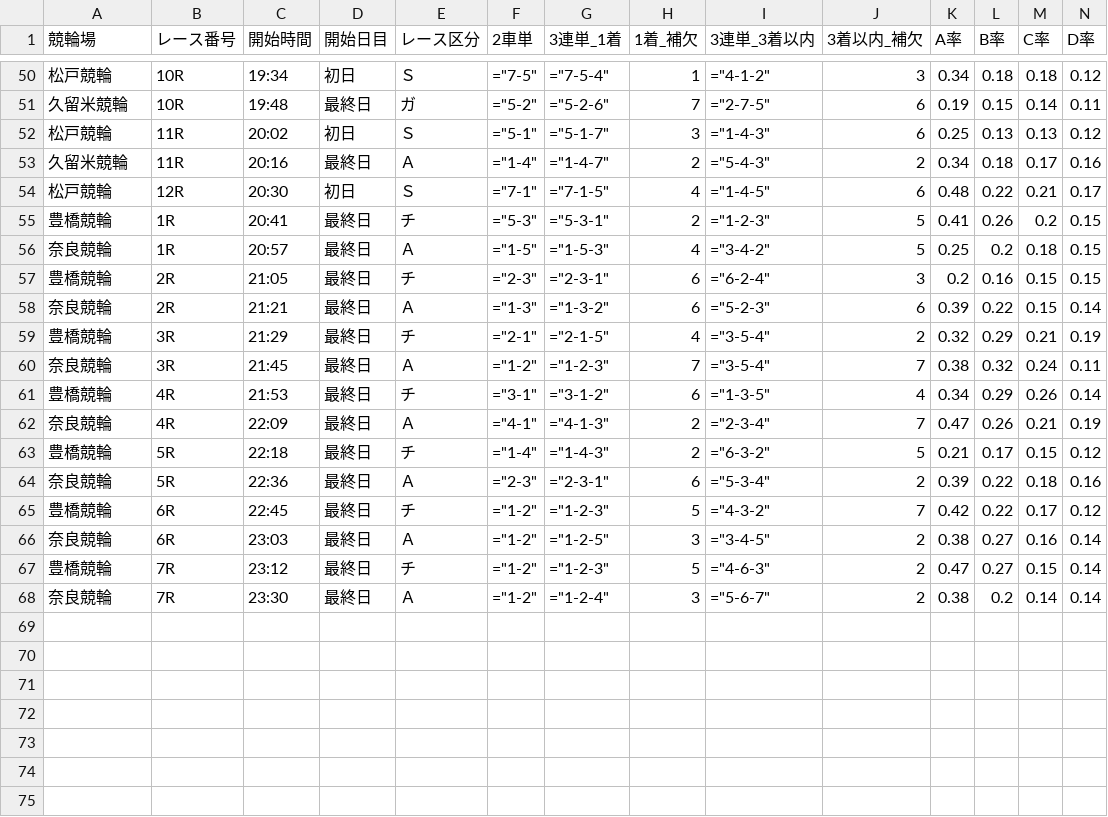
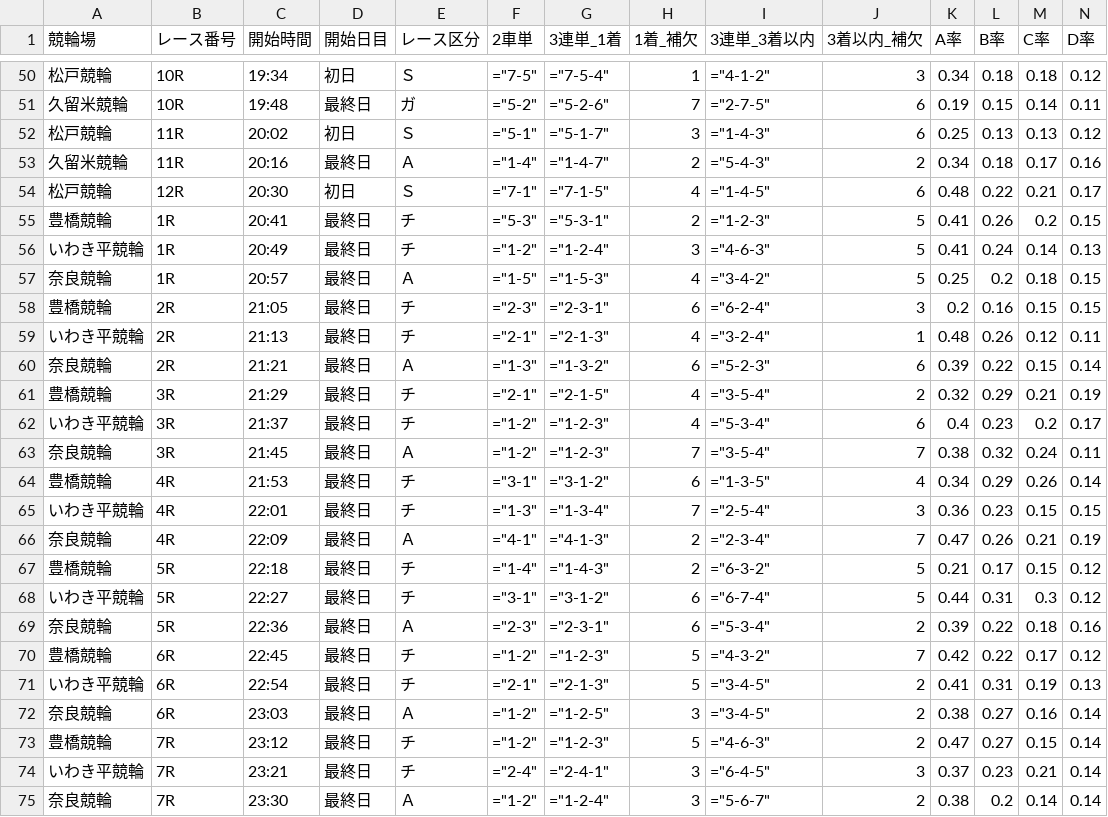
Before and after one commit to ama04149/keirin-ai, a CSV file: keirin_race_summary.csv, drawn as a sheet; only a part is shown, gaps mark what is left out; rows hold the shown columns only; the diff names each change by its address in the sheet, - before the commit and + after, or states it on an @@ line.

Commit message:
Data update: 2025-12-02 17:02

```diff
--- a/keirin_race_summary.csv
+++ b/keirin_race_summary.csv
+row 56: いわき平競輪 | 1R | 20:49 | 最終日 | チ | ="1-2" | ="1-2-4" | 3 | ="4-6-3" | 5 | 0.41 | 0.24 | 0.14 | 0.13
+row 59: いわき平競輪 | 2R | 21:13 | 最終日 | チ | ="2-1" | ="2-1-3" | 4 | ="3-2-4" | 1 | 0.48 | 0.26 | 0.12 | 0.11
+row 62: いわき平競輪 | 3R | 21:37 | 最終日 | チ | ="1-2" | ="1-2-3" | 4 | ="5-3-4" | 6 | 0.4 | 0.23 | 0.2 | 0.17
+row 65: いわき平競輪 | 4R | 22:01 | 最終日 | チ | ="1-3" | ="1-3-4" | 7 | ="2-5-4" | 3 | 0.36 | 0.23 | 0.15 | 0.15
+row 68: いわき平競輪 | 5R | 22:27 | 最終日 | チ | ="3-1" | ="3-1-2" | 6 | ="6-7-4" | 5 | 0.44 | 0.31 | 0.3 | 0.12
+row 71: いわき平競輪 | 6R | 22:54 | 最終日 | チ | ="2-1" | ="2-1-3" | 5 | ="3-4-5" | 2 | 0.41 | 0.31 | 0.19 | 0.13
+row 74: いわき平競輪 | 7R | 23:21 | 最終日 | チ | ="2-4" | ="2-4-1" | 3 | ="6-4-5" | 3 | 0.37 | 0.23 | 0.21 | 0.14
```
Also changed, not shown: keirin_race_summary2.csv.
